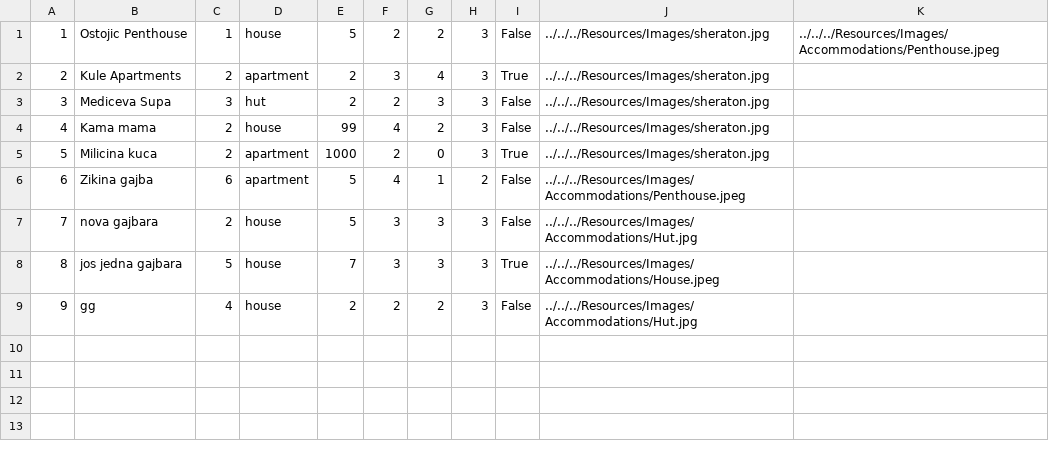
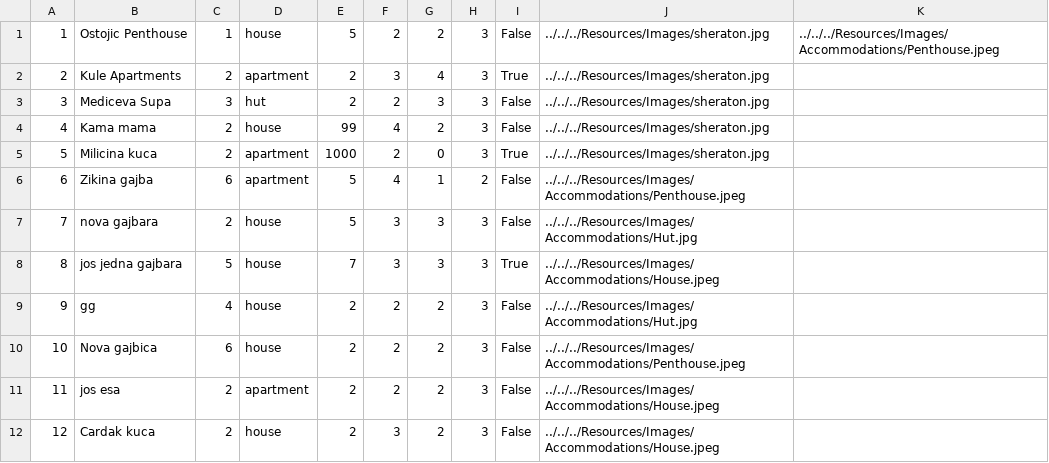
Before and after one commit to kzi-nastava/sims-ra-2024-group-2-team-a, a CSV file: Resources/Data/accommodation.csv, drawn as a sheet.

```diff
--- a/Resources/Data/accommodation.csv
+++ b/Resources/Data/accommodation.csv
@@ -9 +9,4 @@
 9|gg|4|house|2|2|2|3|False|../../../Resources/Images/Accommodations/Hut.jpg
+10|Nova gajbica|6|house|2|2|2|3|False|../../../Resources/Images/Accommodations/Penthouse.jpeg
+11|jos esa|2|apartment|2|2|2|3|False|../../../Resources/Images/Accommodations/House.jpeg
+12|Cardak kuca|2|house|2|3|2|3|False|../../../Resources/Images/Accommodations/House.jpeg
```
Also changed, not shown: Resources/Data/notification.csv, 4 other files.
